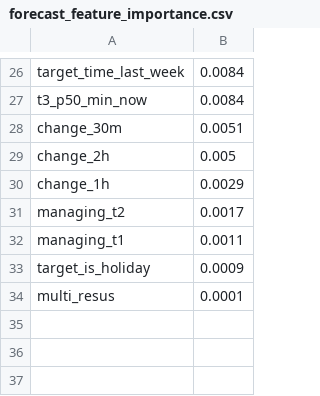
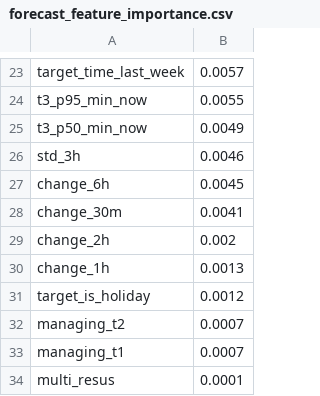
Before and after one commit to ChTej00/HK-A-E-Compass, a CSV file: evals/reports/forecast_feature_importance.csv, drawn as a sheet; only a part is shown, gaps mark what is left out; removed rows and columns are numbered as before the commit, all else as after; the diff covers the shown part only; the diff names each change by its address in the sheet, - before the commit and + after, or states it on an @@ line.

```diff
--- a/evals/reports/forecast_feature_importance.csv
+++ b/evals/reports/forecast_feature_importance.csv
-B23: 0.0084
+B23: 0.0057
+row 24: t3_p95_min_now | 0.0055
-B25: 0.0084
+B25: 0.0049
+row 26: std_3h | 0.0046
+row 27: change_6h | 0.0045
-B28: 0.0051
+B28: 0.0041
-B29: 0.005
+B29: 0.002
-B30: 0.0029
+B30: 0.0013
+row 31: target_is_holiday | 0.0012
-B32: 0.0017
+B32: 0.0007
-B33: 0.0011
+B33: 0.0007
-row 33: target_is_holiday | 0.0009
```
Also changed, not shown: 8 added rows, 11 removed rows and 13 edited cells elsewhere in this file, 10 other files.
